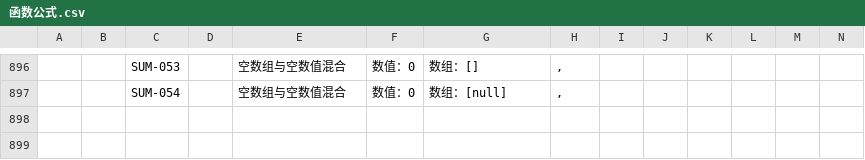
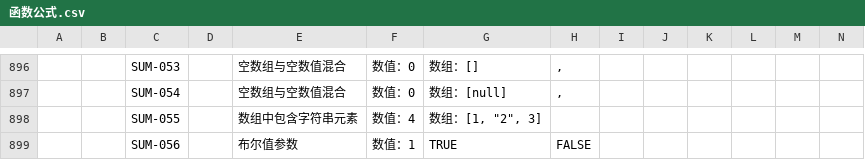
Before and after one commit to hecom-rn/Expression, a CSV file: __test__/function/函数公式.csv, drawn as a sheet; only a part is shown, gaps mark what is left out; rows hold the shown columns only; the diff names each change by its address in the sheet, - before the commit and + after, or states it on an @@ line.

Commit message:
fix(新建/编辑): 默认值配置布尔值参数：SUM(true, false)，前台新建数据，字段值应为1
【测试】【sum函数计算】【app】默认值配置布尔值参数：SUM(true, false)，前台新建数据，字段值为空： https://devcloud.cn-north-4.huaweicloud.com/projectman/scrum/ea9762777b694cbe8b099d7f6acb453c/task/detail/70806762

工时:1
缺陷分析:产品设计问题
问题原因:
影响范围:

```diff
--- a/__test__/function/函数公式.csv
+++ b/__test__/function/函数公式.csv
+row 898:  |  | SUM-055 |  | 数组中包含字符串元素 | 数值：4 | 数组：[1, "2", 3]
+row 899:  |  | SUM-056 |  | 布尔值参数 | 数值：1 | TRUE | FALSE
```
Also changed, not shown: 1 other file.
